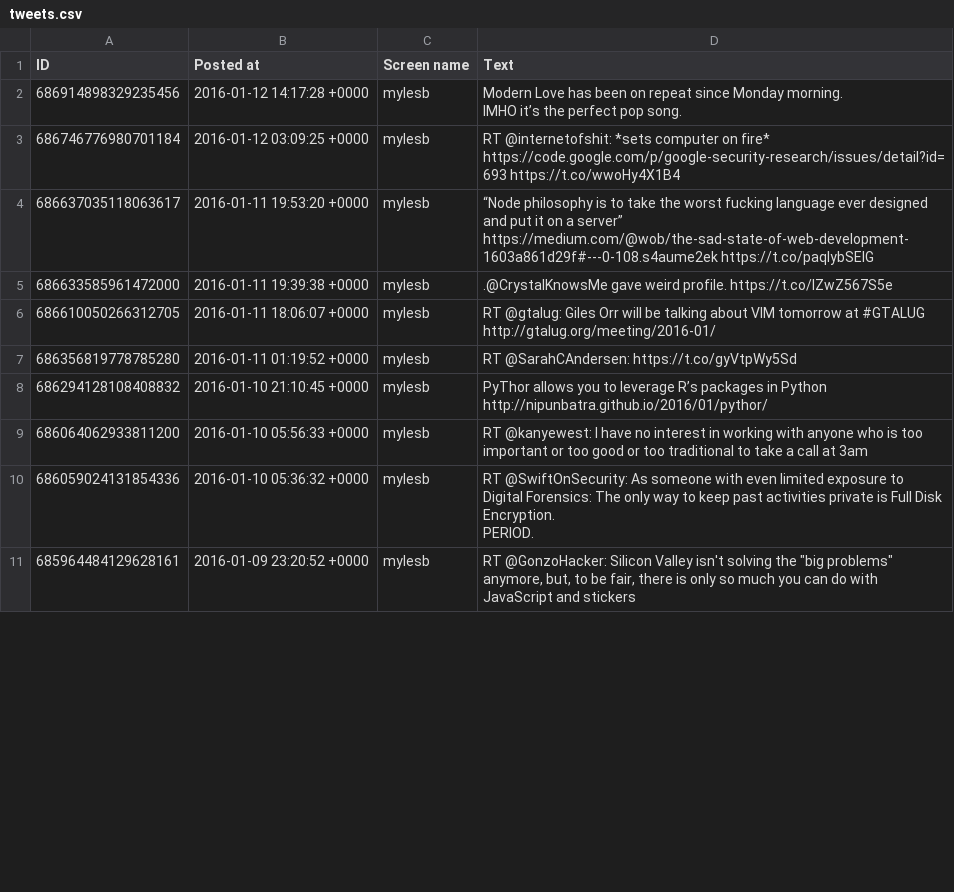
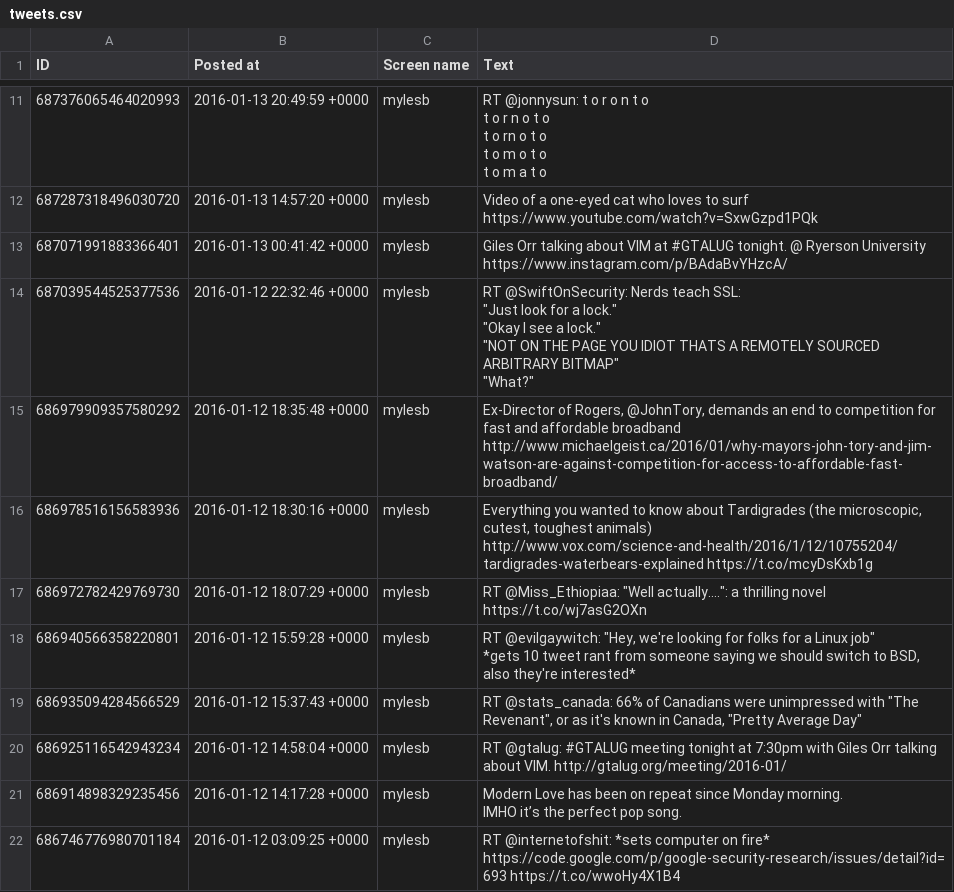
Before and after one commit to myles/backups-twitter, a CSV file: tweets.csv, drawn as a sheet; only a part is shown, gaps mark what is left out; the shorter side is filled out with more unchanged rows; the diff covers the shown part only.

```diff
--- a/tweets.csv
+++ b/tweets.csv
@@ -2 +13,21 @@ ID,Posted at,Screen name,Text
+687376065464020993,2016-01-13 20:49:59 +0000,mylesb,"RT @jonnysun: t o r o n t o
+t o r n o t o
+t o rn o t o
+t o m o t o
+t o m a t o"
+687287318496030720,2016-01-13 14:57:20 +0000,mylesb,Video of a one-eyed cat who loves to surf https://www.youtube.com/watch?v=SxwGzpd1PQk
+687071991883366401,2016-01-13 00:41:42 +0000,mylesb,Giles Orr talking about VIM at #GTALUG tonight. @ Ryerson University https://www.instagram.com/p/BAdaBvYHzcA/
+687039544525377536,2016-01-12 22:32:46 +0000,mylesb,"RT @SwiftOnSecurity: Nerds teach SSL:
+""Just look for a lock.""
+""Okay I see a lock.""
+""NOT ON THE PAGE YOU IDIOT THATS A REMOTELY SOURCED ARBITRARY BITMAP""
+""What?"""
+686979909357580292,2016-01-12 18:35:48 +0000,mylesb,"Ex-Director of Rogers, @JohnTory, demands an end to competition for fast and affordable broadband http://www.michaelgeist.ca/2016/01/why-mayors-john-tory-and-jim-watson-are-against-competition-for-access-to-affordable-fast-broadband/"
+686978516156583936,2016-01-12 18:30:16 +0000,mylesb,"Everything you wanted to know about Tardigrades (the microscopic, cutest, toughest animals) http://www.vox.com/science-and-health/2016/1/12/10755204/tardigrades-waterbears-explained https://t.co/mcyDsKxb1g"
+686972782429769730,2016-01-12 18:07:29 +0000,mylesb,"RT @Miss_Ethiopiaa: ""Well actually...."": a thrilling novel https://t.co/wj7asG2OXn"
+686940566358220801,2016-01-12 15:59:28 +0000,mylesb,"RT @evilgaywitch: ""Hey, we're looking for folks for a Linux job""
+
+*gets 10 tweet rant from someone saying we should switch to BSD, also they're interested*"
+686935094284566529,2016-01-12 15:37:43 +0000,mylesb,"RT @stats_canada: 66% of Canadians were unimpressed with ""The Revenant"", or as it's known in Canada, ""Pretty Average Day"""
+686925116542943234,2016-01-12 14:58:04 +0000,mylesb,RT @gtalug: #GTALUG meeting tonight at 7:30pm with Giles Orr talking about VIM. http://gtalug.org/meeting/2016-01/
 686914898329235456,2016-01-12 14:17:28 +0000,mylesb,"Modern Love has been on repeat since Monday morning.
```
Also changed, not shown: 10 added rows and 20 removed rows elsewhere in this file, followers.csv, followings.csv, 24 other files.
